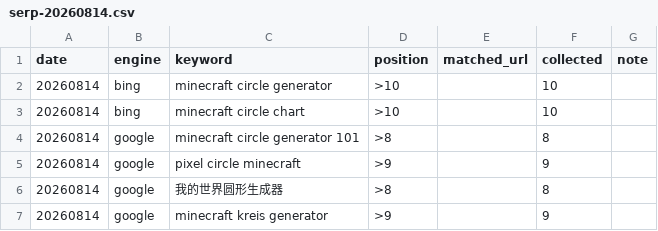
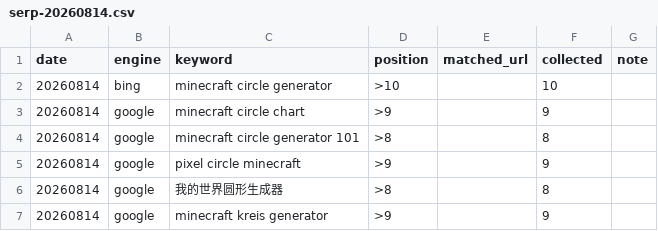
Before and after one commit to ywb-coder/Minecraft-Circle--Generator, a CSV file: docs/gsc/serp-20260814.csv, drawn as a sheet.

```diff
--- a/docs/gsc/serp-20260814.csv
+++ b/docs/gsc/serp-20260814.csv
@@ -2,3 +2,3 @@
 20260814,bing,"minecraft circle generator",>10,,10,
-20260814,bing,"minecraft circle chart",>10,,10,
+20260814,google,"minecraft circle chart",>9,,9,
 20260814,google,"minecraft circle generator 101",>8,,8,
```
Also changed, not shown: docs/gsc/serp-detail-20260814.csv, 2 other files.
